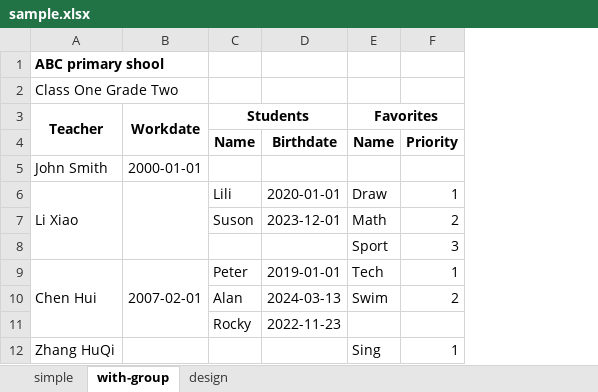
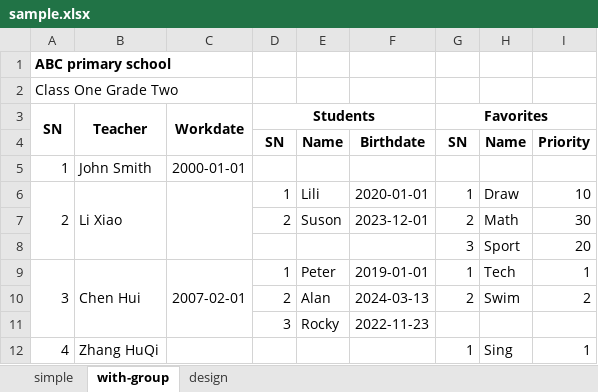
Before and after one commit to nextrj/nextrj_xlsx, an Excel workbook: assets/sample.xlsx, sheet with-group, drawn as a sheet; values as stored, in another font and other column widths than the file's, no borders; removed rows and columns are numbered as before the commit, all else as after; the diff names each change by its address in the sheet, - before the commit and + after, or states it on an @@ line.

```diff
--- a/assets/sample.xlsx (sheet with-group)
+++ b/assets/sample.xlsx (sheet with-group)
+column A (SN), rows 1-2: ABC primary school | Class One Grade Two; rows 5-12: 1 | 2 |  |  | 3 |  |  | 4
+column D (Students), rows 4-11: SN |  | 1 | 2 |  | 1 | 2 | 3
+column G (Favorites), rows 4-12: SN |  | 1 | 2 | 3 | 1 | 2 |  | 1
-B1 (Teacher): ABC primary shool
+B1 (Teacher): (empty)
-B2 (Teacher): Class One Grade Two
+B2 (Teacher): (empty)
-E3: Students
+E3: (empty)
-C3:D3 merged
-H3: Favorites
+H3: (empty)
-E3:F3 merged
-I6: 1
+I6: 10
-I7: 2
+I7: 30
-I8: 3
+I8: 20
```
Also changed, not shown: sheet simple, 4 other files.
